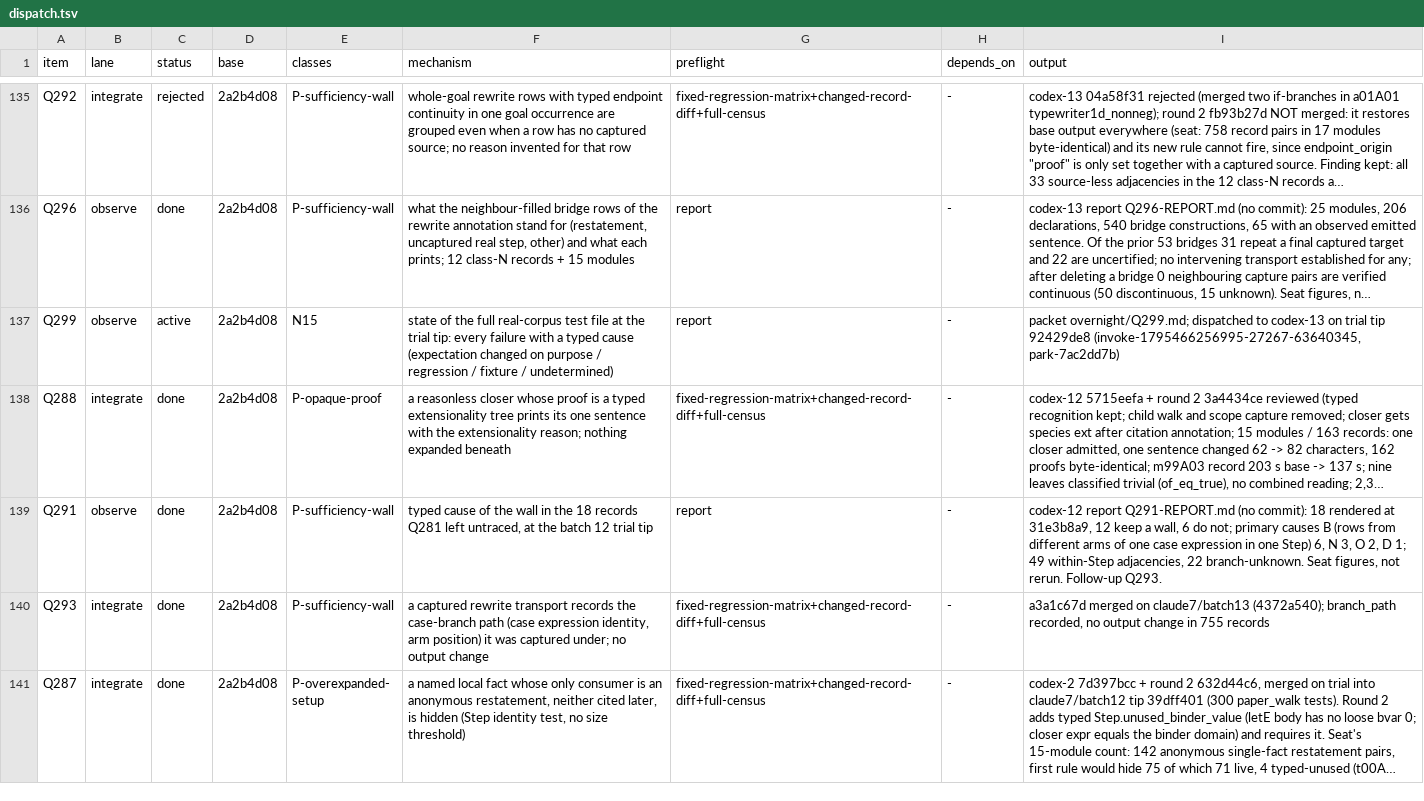
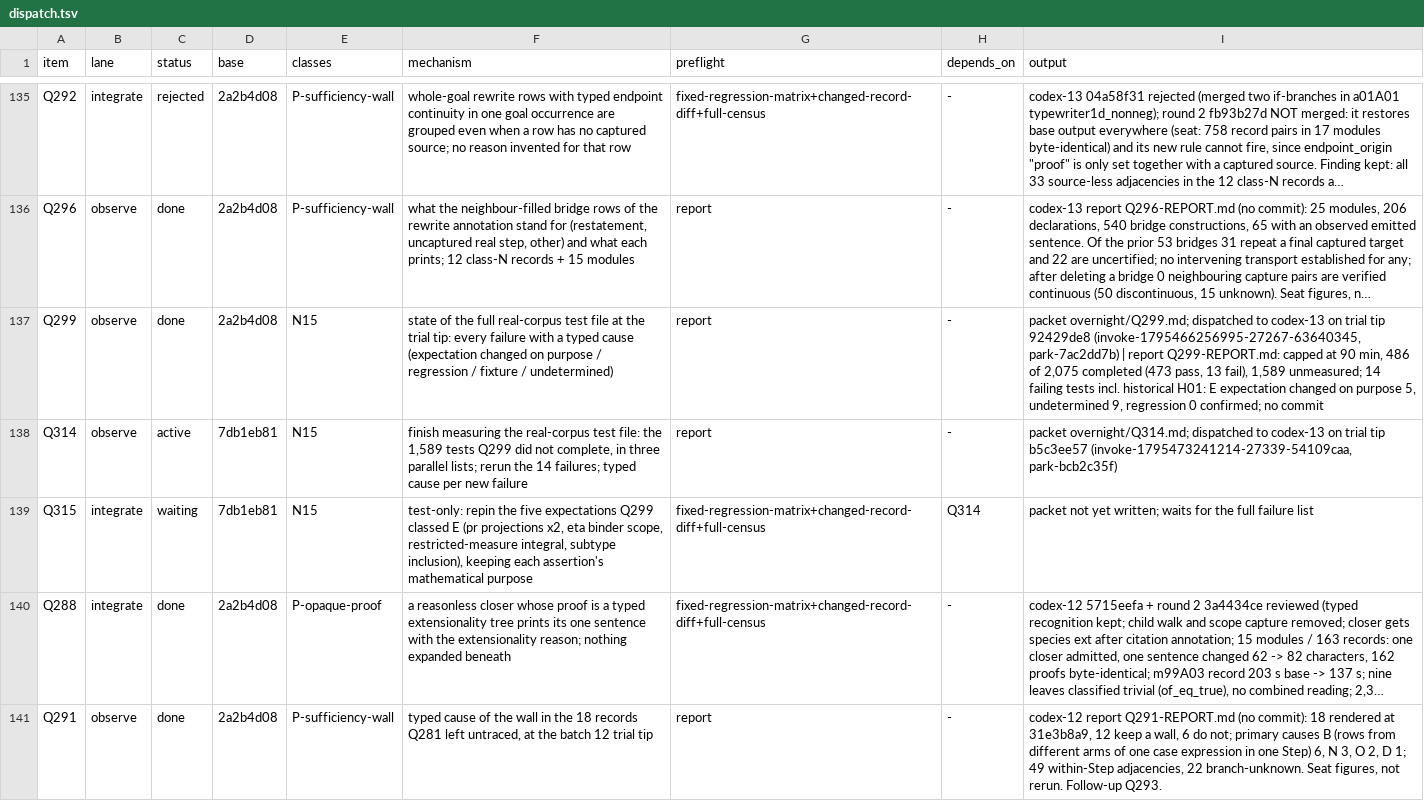
Before and after one commit to tothedarktowercame/futon4, a TSV file: holes/labs/E-paperprinter-cleanup/endgame/dispatch.tsv, drawn as a sheet; only a part is shown, gaps mark what is left out; the shorter side is filled out with more unchanged rows; long unchanged cells end in …; the diff names each change by its address in the sheet, - before the commit and + after, or states it on an @@ line.

```diff
--- a/holes/labs/E-paperprinter-cleanup/endgame/dispatch.tsv
+++ b/holes/labs/E-paperprinter-cleanup/endgame/dispatch.tsv
-C137 (status): active
+C137 (status): done
-I137 (output): …(invoke-1795466256995-27267-63640345, park-7ac2dd7b)
+I137 (output): …(invoke-1795466256995-27267-63640345, park-7ac2dd7b) | report Q299-REPORT.md: capped at 90 min, 486 of 2,075 completed (473 pass, 13 fail), 1,589 unmeasured; 14 failing tests incl. historical H01: E expectation changed on purpose 5, undetermined 9, regression 0 confirmed; no commit
+row 138: Q314 | observe | active | 7db1eb81 | N15 | finish measuring the real-corpus test file: the 1,589 tests Q299 did not complete, in three parallel lists; rerun the 14 failures; typed cause per new failure | report | - | packet overnight/Q314.md; dispatched to codex-13 on trial tip b5c3ee57 (invoke-1795473241214-27339-54109caa, park-bcb2c35f)
+row 139: Q315 | integrate | waiting | 7db1eb81 | N15 | test-only: repin the five expectations Q299 classed E (pr projections x2, eta binder scope, restricted-measure integral, subtype inclusion), keeping each assertion's mathematical purpose | fixed-regression-matrix+changed-record-diff+full-census | Q314 | packet not yet written; waits for the full failure list
```
